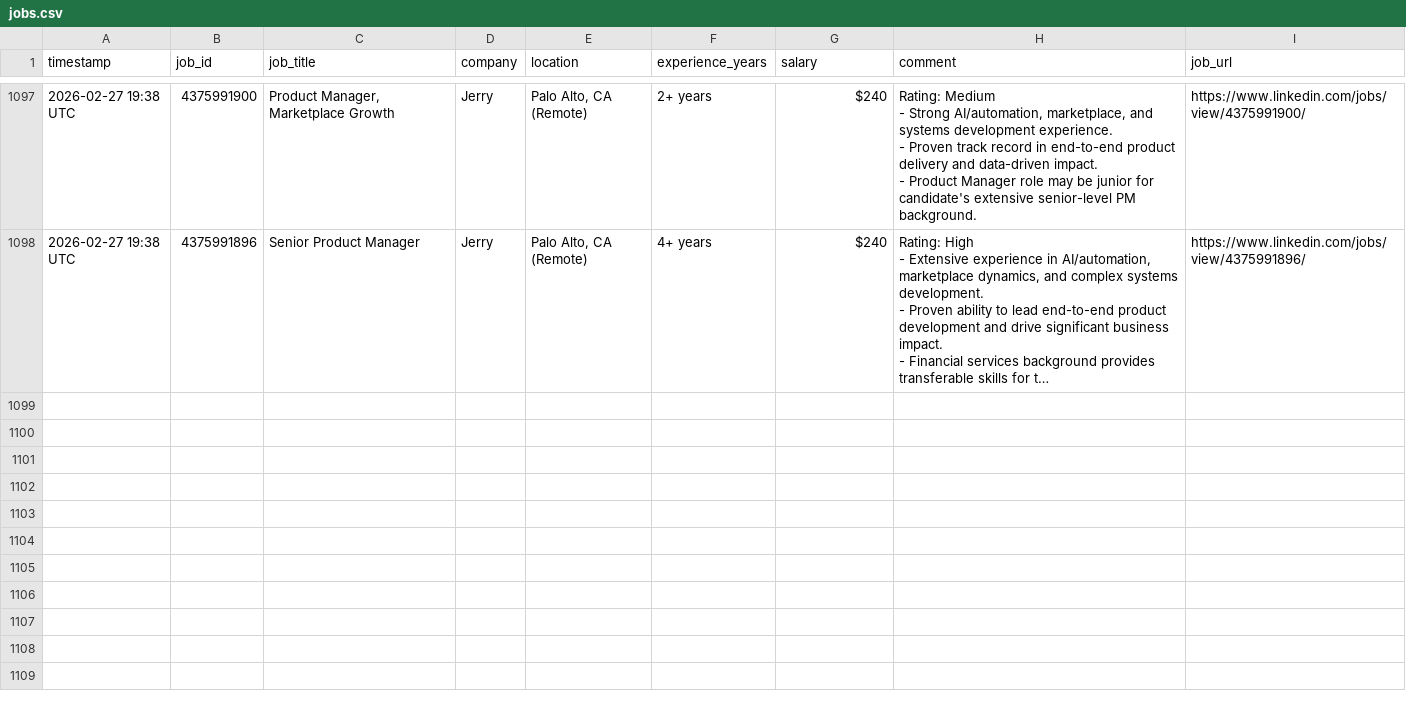
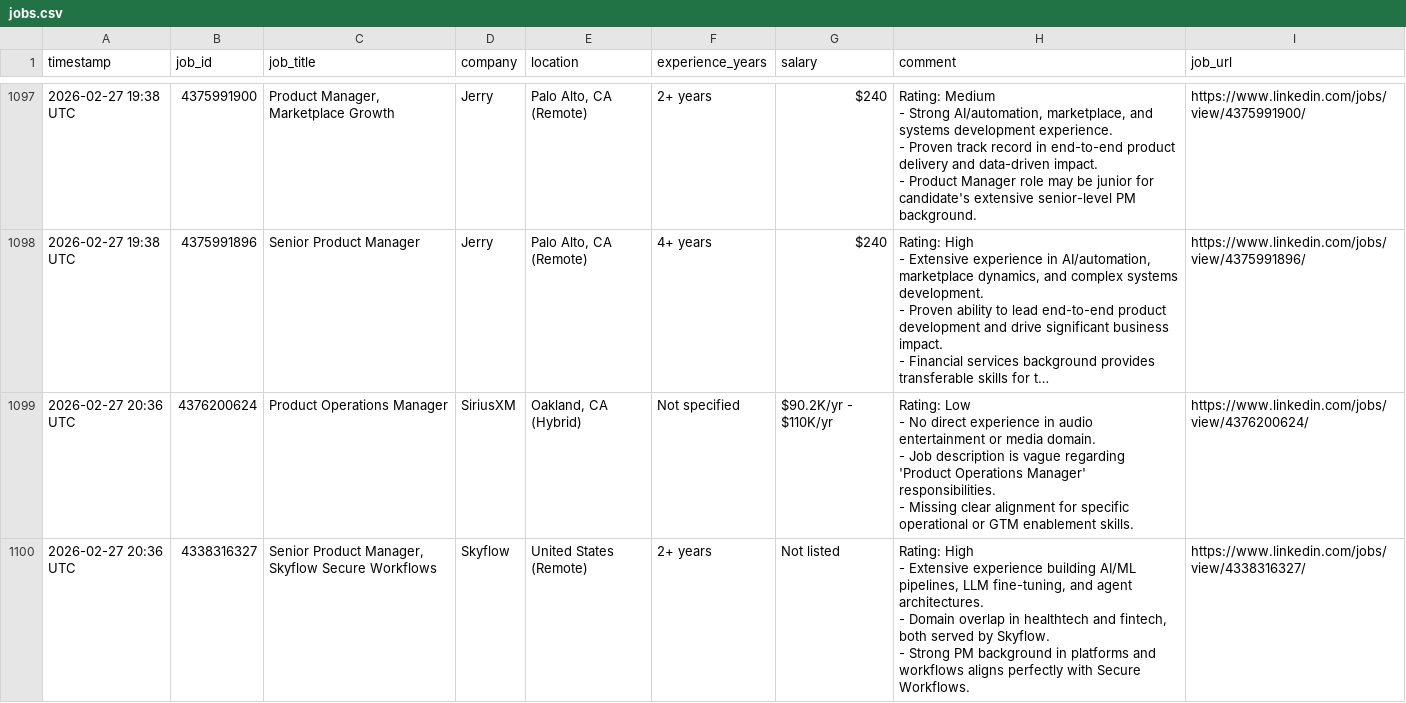
Before and after one commit to emmayisun/linkedin-job-tracker, a CSV file: jobs.csv, drawn as a sheet; only a part is shown, gaps mark what is left out; long unchanged cells end in …; ↵ is a line break in a cell; the diff covers the shown part only; the diff names each change by its address in the sheet, - before the commit and + after, or states it on an @@ line.

```diff
--- a/jobs.csv
+++ b/jobs.csv
+row 1099: 2026-02-27 20:36 UTC | 4376200624 | Product Operations Manager | SiriusXM | Oakland, CA (Hybrid) | Not specified | $90.2K/yr - $110K/yr | Rating: Low ↵ - No direct experience in audio entertainment or media domain. ↵ - Job description is vague regarding 'Product Operations Manager' responsibilities. ↵ - Missing clear alignment for specific operational or GTM enablement skills. | https://www.linkedin.com/jobs/view/4376200624/
+row 1100: 2026-02-27 20:36 UTC | 4338316327 | Senior Product Manager, Skyflow Secure Workflows | Skyflow | United States (Remote) | 2+ years | Not listed | Rating: High ↵ - Extensive experience building AI/ML pipelines, LLM fine-tuning, and agent architectures. ↵ - Domain overlap in healthtech and fintech, both served by Skyflow. ↵ - Strong PM background in platforms and workflows aligns perfectly with Secure Workflows. | https://www.linkedin.com/jobs/view/4338316327/
```
Also changed, not shown: 5 added rows elsewhere in this file.
